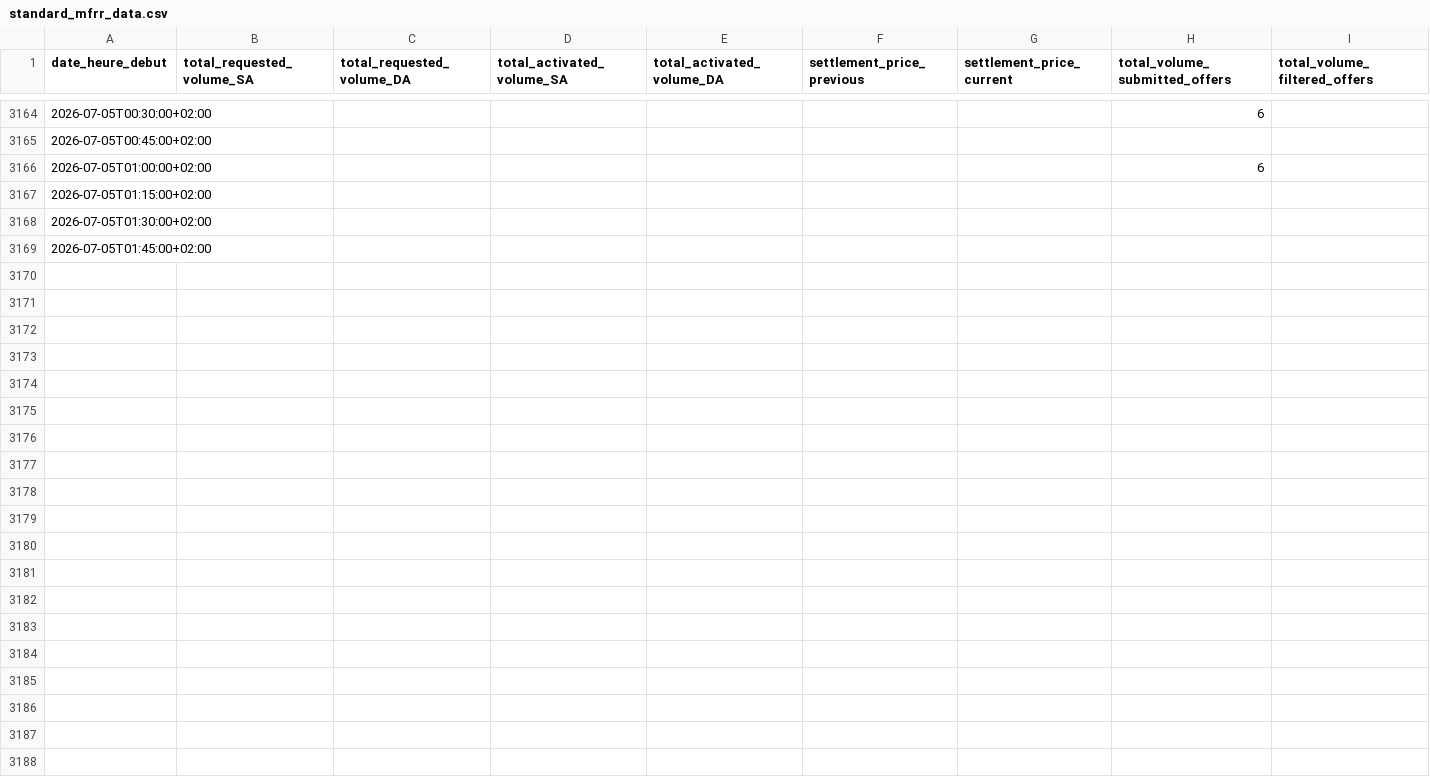
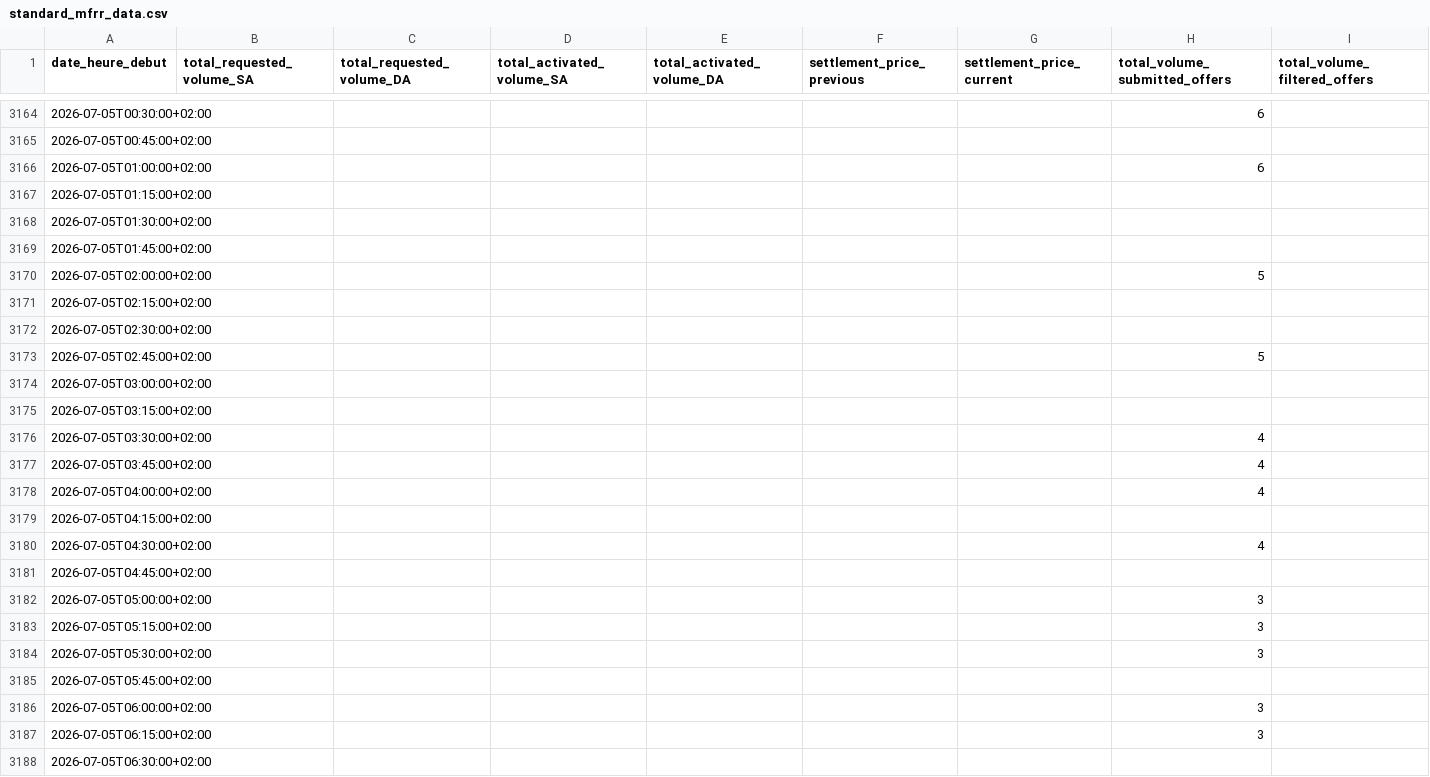
Before and after one commit to SuzanneLemaistre/Data, a CSV file: data/standard_mfrr_data.csv, drawn as a sheet; only a part is shown, gaps mark what is left out; the diff covers the shown part only.

```diff
--- a/data/standard_mfrr_data.csv
+++ b/data/standard_mfrr_data.csv
@@ -3169 +3169,20 @@ date_heure_debut,total_requested_volume_SA,total_requested_volume_DA,total_activ
 2026-07-05T01:45:00+02:00,,,,,,,,
+2026-07-05T02:00:00+02:00,,,,,,,5,
+2026-07-05T02:15:00+02:00,,,,,,,,
+2026-07-05T02:30:00+02:00,,,,,,,,
+2026-07-05T02:45:00+02:00,,,,,,,5,
+2026-07-05T03:00:00+02:00,,,,,,,,
+2026-07-05T03:15:00+02:00,,,,,,,,
+2026-07-05T03:30:00+02:00,,,,,,,4,
+2026-07-05T03:45:00+02:00,,,,,,,4,
+2026-07-05T04:00:00+02:00,,,,,,,4,
+2026-07-05T04:15:00+02:00,,,,,,,,
+2026-07-05T04:30:00+02:00,,,,,,,4,
+2026-07-05T04:45:00+02:00,,,,,,,,
+2026-07-05T05:00:00+02:00,,,,,,,3,
+2026-07-05T05:15:00+02:00,,,,,,,3,
+2026-07-05T05:30:00+02:00,,,,,,,3,
+2026-07-05T05:45:00+02:00,,,,,,,,
+2026-07-05T06:00:00+02:00,,,,,,,3,
+2026-07-05T06:15:00+02:00,,,,,,,3,
+2026-07-05T06:30:00+02:00,,,,,,,,
```
Also changed, not shown: 77 added rows elsewhere in this file, data/standard_afrr_data.csv, 4 other files.
